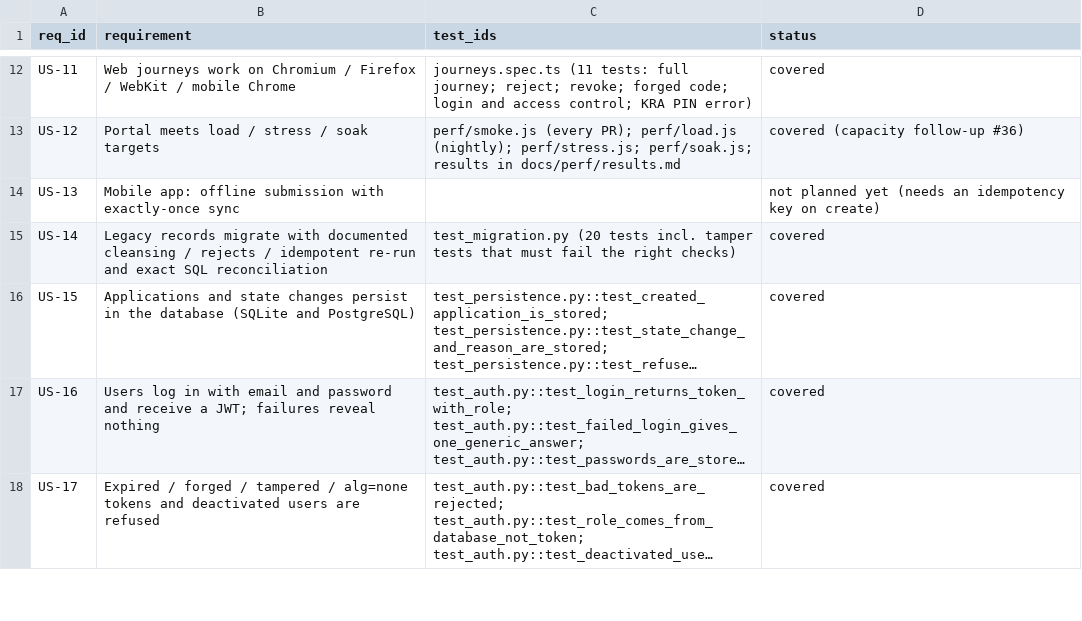
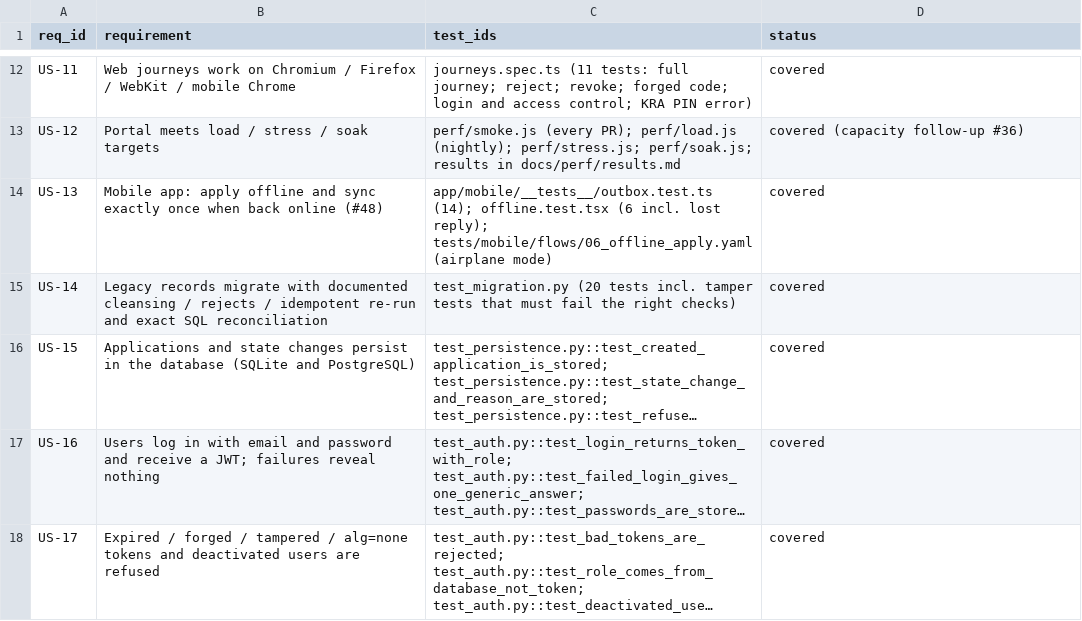
Before and after one commit to Daniel-Kav/permitpass-qa, a CSV file: docs/traceability.csv, drawn as a sheet; only a part is shown, gaps mark what is left out; long unchanged cells end in ….

```diff
--- a/docs/traceability.csv
+++ b/docs/traceability.csv
@@ -13,3 +13,3 @@ US-11,Web journeys work on Chromium / Firefox / WebKit / mobile Chrome,journeys.
 US-12,Portal meets load / stress / soak targets,perf/smoke.js (every PR); perf/load.js (nightly); perf/stress.js; perf/soak.js; results in docs/perf/results.md,covered (capacity follow-up #36)
-US-13,Mobile app: offline submission with exactly-once sync,,not planned yet (needs an idempotency key on create)
+US-13,Mobile app: apply offline and sync exactly once when back online (#48),app/mobile/__tests__/outbox.test.ts (14); offline.test.tsx (6 incl. lost reply); tests/mobile/flows/06_offline_apply.yaml (airplane mode),covered
 US-14,Legacy records migrate with documented cleansing / rejects / idempotent re-run and exact SQL reconciliation,test_migration.py (20 tests incl. tamper tests that must fail the right checks),covered
```
Also changed, not shown: 10 other files.
